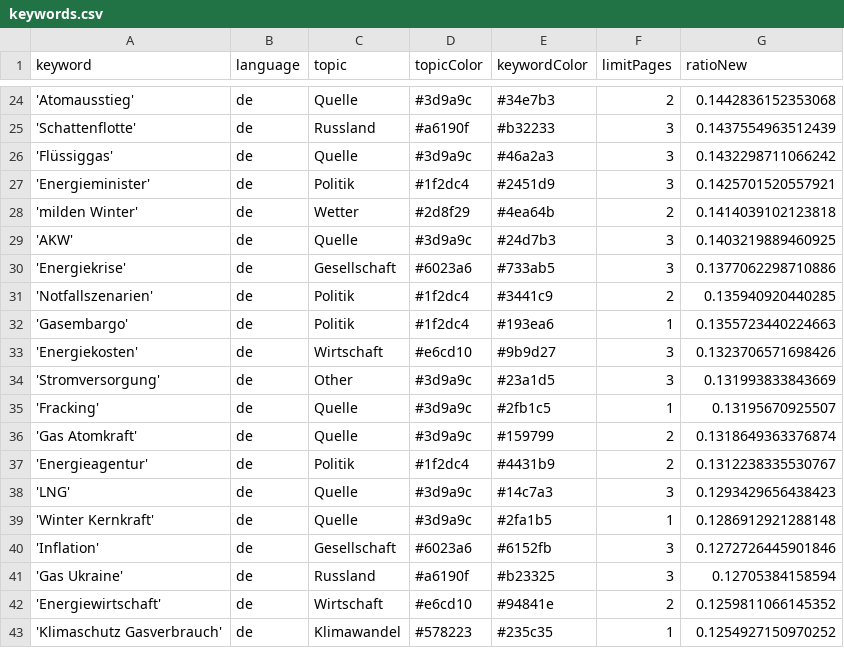
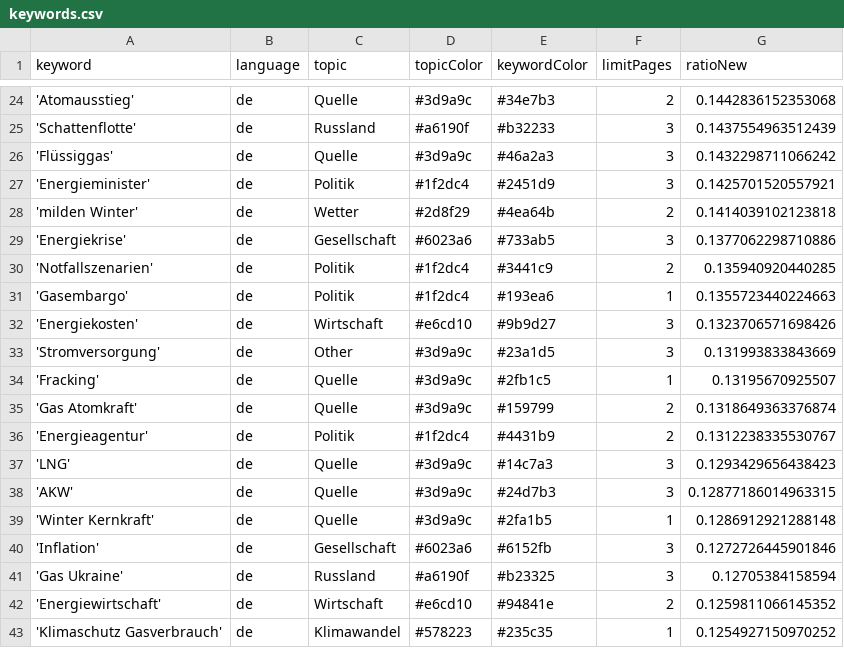
Before and after one commit to newsWhisperer/winterWeapon, a CSV file: keywords.csv, drawn as a sheet; only a part is shown, gaps mark what is left out; removed rows and columns are numbered as before the commit, all else as after; the diff names each change by its address in the sheet, - before the commit and + after, or states it on an @@ line.

```diff
--- a/keywords.csv
+++ b/keywords.csv
-row 29: 'AKW' | de | Quelle | #3d9a9c | #24d7b3 | 3 | 0.1403219889460925
+row 38: 'AKW' | de | Quelle | #3d9a9c | #24d7b3 | 3 | 0.12877186014963315
```
Also changed, not shown: csv/news_2025_06.csv.
